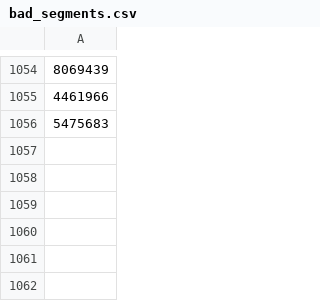
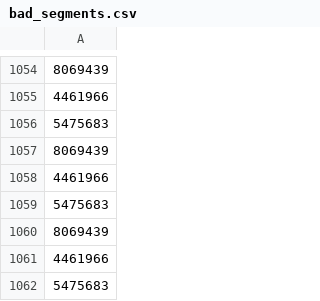
Before and after one commit to vigi4cure/vigi4cure.github.io, a CSV file: bad_segments.csv, drawn as a sheet; only a part is shown, gaps mark what is left out; the diff names each change by its address in the sheet, - before the commit and + after, or states it on an @@ line.

```diff
--- a/bad_segments.csv
+++ b/bad_segments.csv
+row 1057: 8069439
+row 1058: 4461966
+row 1059: 5475683
+row 1060: 8069439
+row 1061: 4461966
+row 1062: 5475683
```
Also changed, not shown: distance_2018.csv, elevation_gain_2018.csv, 11 other files.
